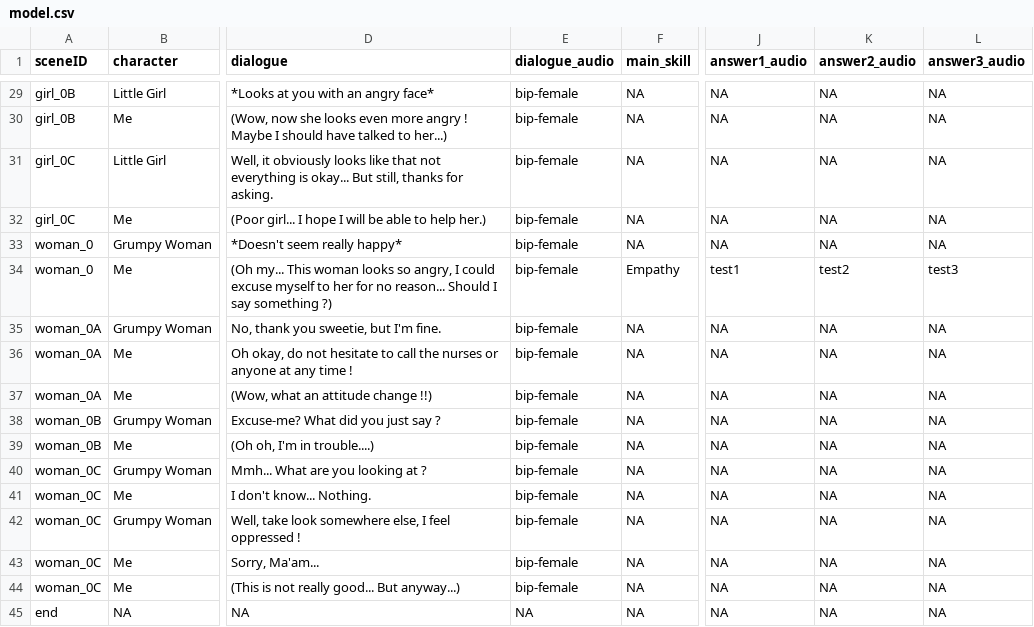
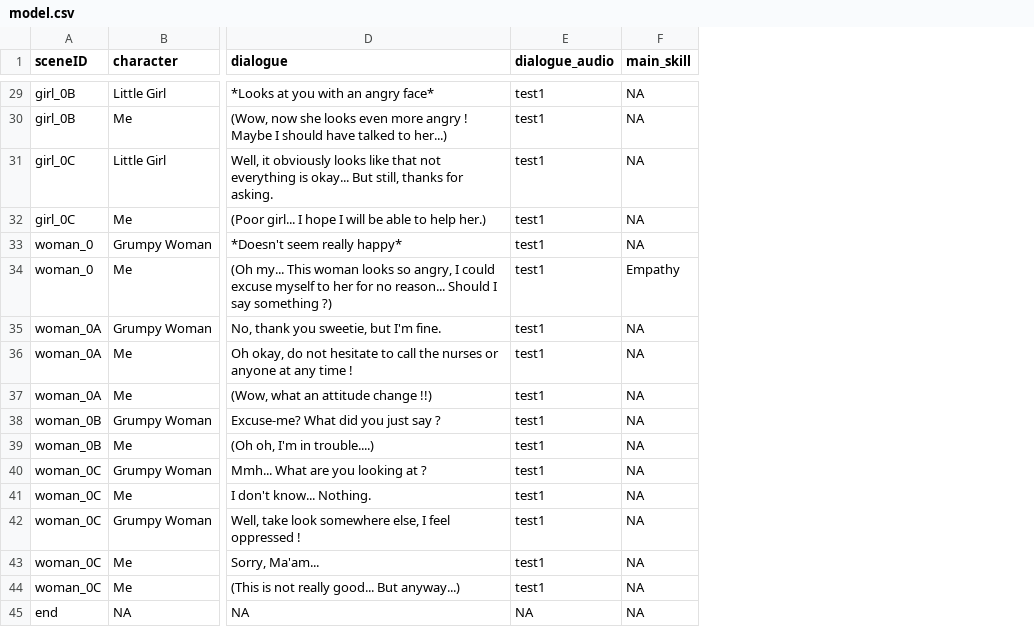
Before and after one commit to Akynna/InteractiveGame, a CSV file: Assets/Resources/Dialogues/model.csv, drawn as a sheet; only a part is shown, gaps mark what is left out; the diff covers the shown part only; the diff names each change by its address in the sheet, - before the commit and + after, or states it on an @@ line.

```diff
--- a/Assets/Resources/Dialogues/model.csv
+++ b/Assets/Resources/Dialogues/model.csv
-column J (answer1_audio), rows 29-45: NA | NA | NA | NA | NA | test1 | NA | NA | NA | NA | NA | NA | NA | NA | NA | NA | NA
-column K (answer2_audio), rows 29-45: NA | NA | NA | NA | NA | test2 | NA | NA | NA | NA | NA | NA | NA | NA | NA | NA | NA
-column L (answer3_audio), rows 29-45: NA | NA | NA | NA | NA | test3 | NA | NA | NA | NA | NA | NA | NA | NA | NA | NA | NA
-E29:E44 (dialogue_audio): bip-female
+E29:E44 (dialogue_audio): test1
```
Also changed, not shown: 27 edited cells elsewhere in this file, 27 other files.
